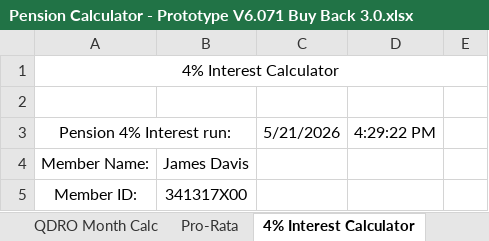
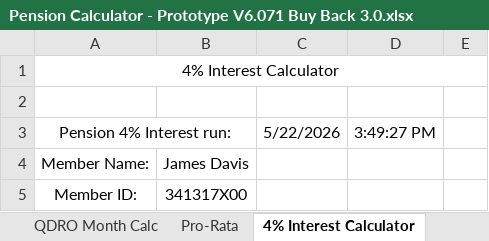
Before and after one commit to MilesofPurple/Portfolio, an Excel workbook: Pension Calculator - Prototype V6.071 Buy Back 3.0.xlsx, sheet 4% Interest Calculator, drawn as a sheet; only a part is shown; values as stored, in another font and other column widths than the file's, no borders; the diff names each change by its address in the sheet, - before the commit and + after, or states it on an @@ line.

```diff
--- a/Pension Calculator - Prototype V6.071 Buy Back 3.0.xlsx (sheet 4% Interest Calculator)
+++ b/Pension Calculator - Prototype V6.071 Buy Back 3.0.xlsx (sheet 4% Interest Calculator)
-C3: 5/21/2026
+C3: 5/22/2026
-D3: 4:29:22 PM
+D3: 3:49:27 PM
```
Also changed, not shown: sheet Pension Calculator, sheet Pro-Rata (2), sheet Pro-Rata (3), sheet Mail Dashboard, sheet Delayed, sheet DCP QDRO Calculation Sheet, 4 more sheets, formulas that keep their value.
